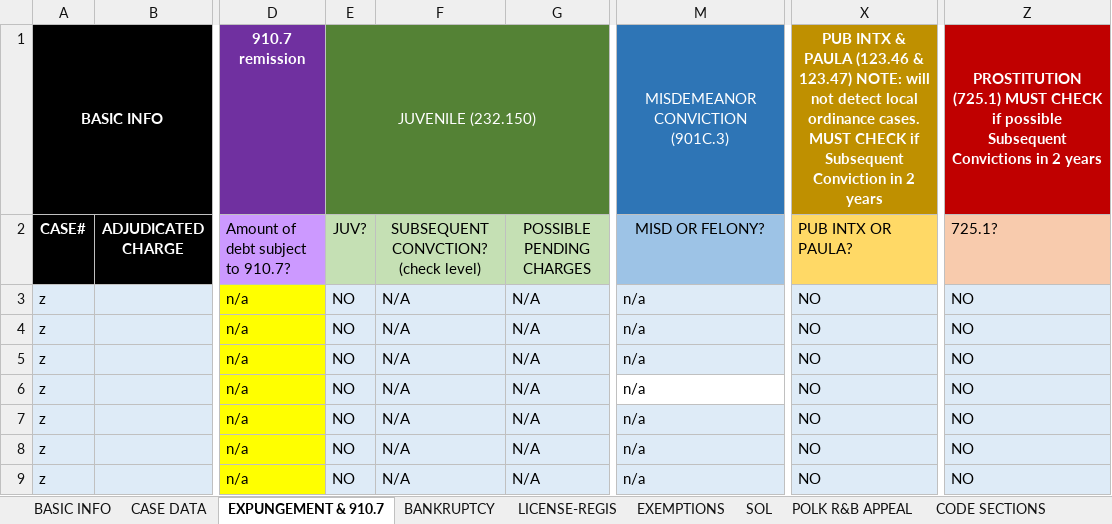
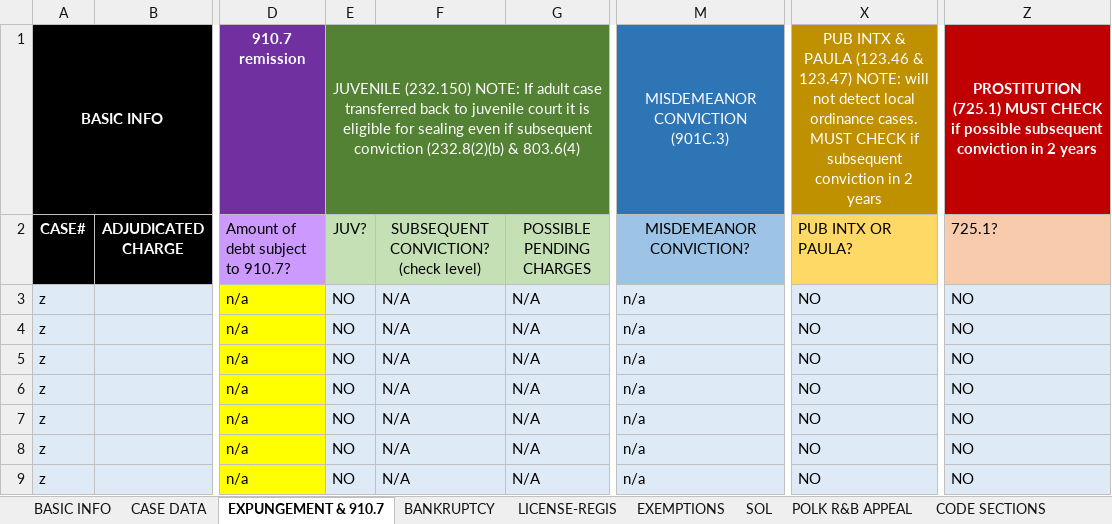
Before and after one commit to amsclark/Napier3, an Excel workbook: CRS 3.5.5.xlsx, sheet EXPUNGEMENT & 910.7, drawn as a sheet; only a part is shown, gaps mark what is left out; values as stored, in another font and other column widths than the file's, no borders; charts and pictures and conditional formats not drawn; 1 other sheet too large or unreadable and not compared; the diff names each change by its address in the sheet, - before the commit and + after, or states it on an @@ line.

```diff
--- a/CRS 3.5.5.xlsx (sheet EXPUNGEMENT & 910.7)
+++ b/CRS 3.5.5.xlsx (sheet EXPUNGEMENT & 910.7)
-E1 (JUV?): JUVENILE (232.150)
+E1 (JUV?): JUVENILE (232.150) NOTE: If adult case transferred back to juvenile court it is eligible for sealing even if subsequent conviction (232.8(2)(b) & 803.6(4)
-X1 (PUB INTX OR PAULA?): …CHECK if Subsequent Conviction in 2…
+X1 (PUB INTX OR PAULA?): …CHECK if subsequent conviction in 2…
-X1 bold: on
+X1 bold: off
-Z1 (725.1?): …if possible Subsequent Convictions in 2…
+Z1 (725.1?): …if possible subsequent conviction in 2…
-F2: SUBSEQUENT CONVCTION? (check level)
+F2: SUBSEQUENT CONVICTION? (check level)
-M2: MISD OR FELONY?
+M2: MISDEMEANOR CONVICTION?
-M6 fill: none
+M6 fill: #DEEBF7
```
Also changed, not shown: sheet SOL, charts or pictures, CRS Lite 3.5.5.xlsx.
